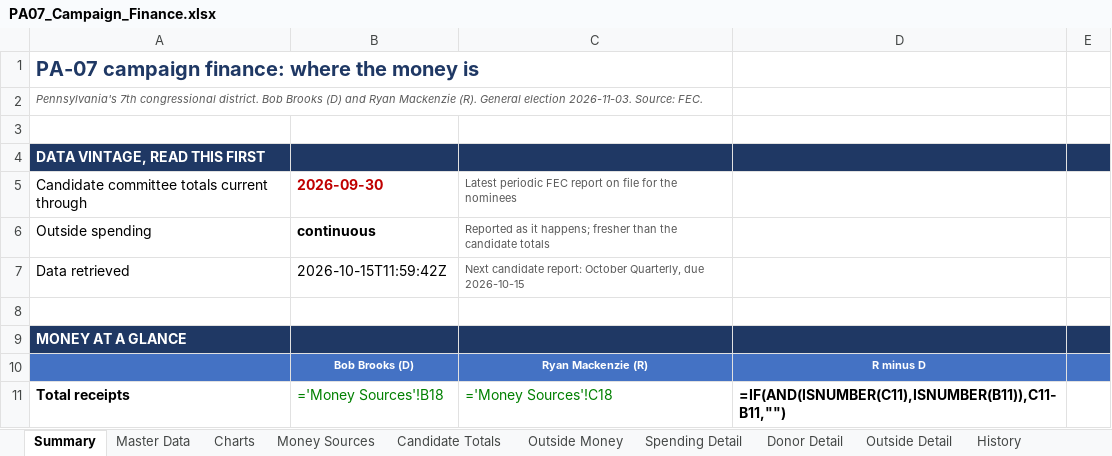
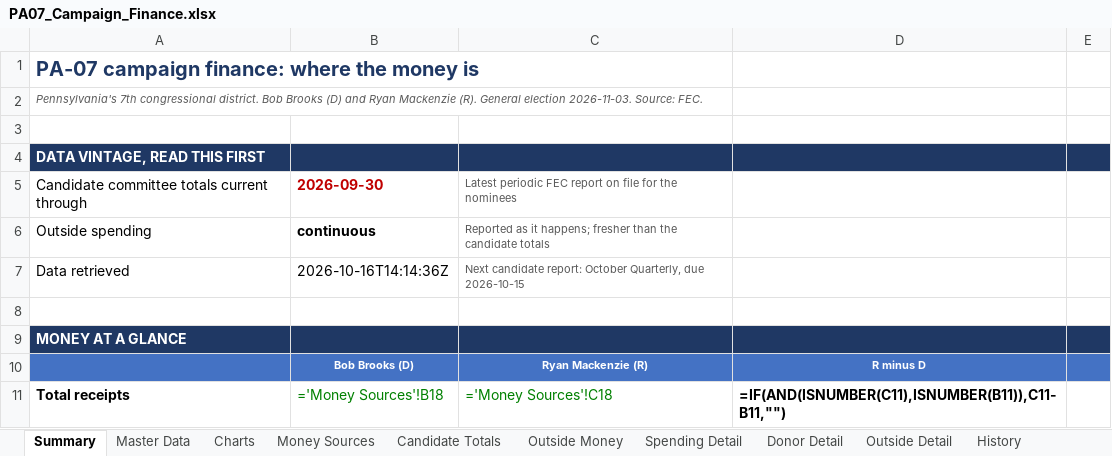
Before and after one commit to weinsteincharles27-del/pa07-finance, an Excel workbook: site/PA07_Campaign_Finance.xlsx, sheet Summary, drawn as a sheet; only a part is shown; values as stored, in another font and other column widths than the file's, no borders; formulas without a stored value are shown as written; the diff names each change by its address in the sheet, - before the commit and + after, or states it on an @@ line.

```diff
--- a/site/PA07_Campaign_Finance.xlsx (sheet Summary)
+++ b/site/PA07_Campaign_Finance.xlsx (sheet Summary)
-B7: 2026-10-15T11:59:42Z
+B7: 2026-10-16T14:14:36Z
```
Also changed, not shown: sheet Master Data, sheet Candidate Totals, sheet Notes & Sources, 4 other files.
